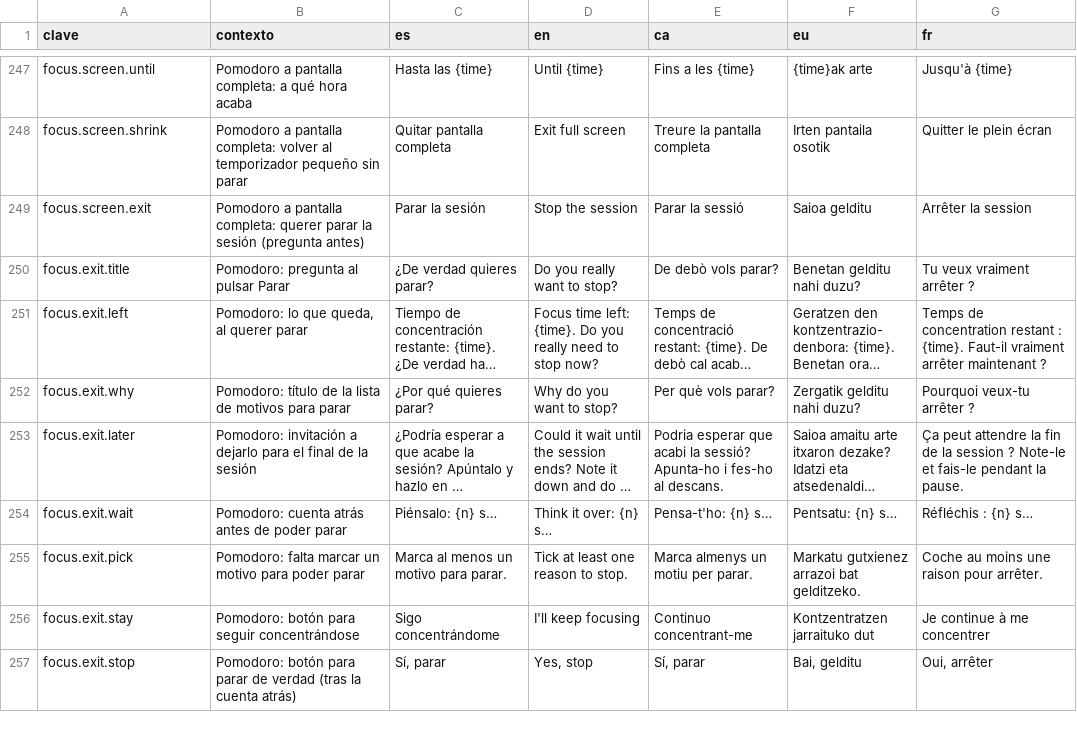
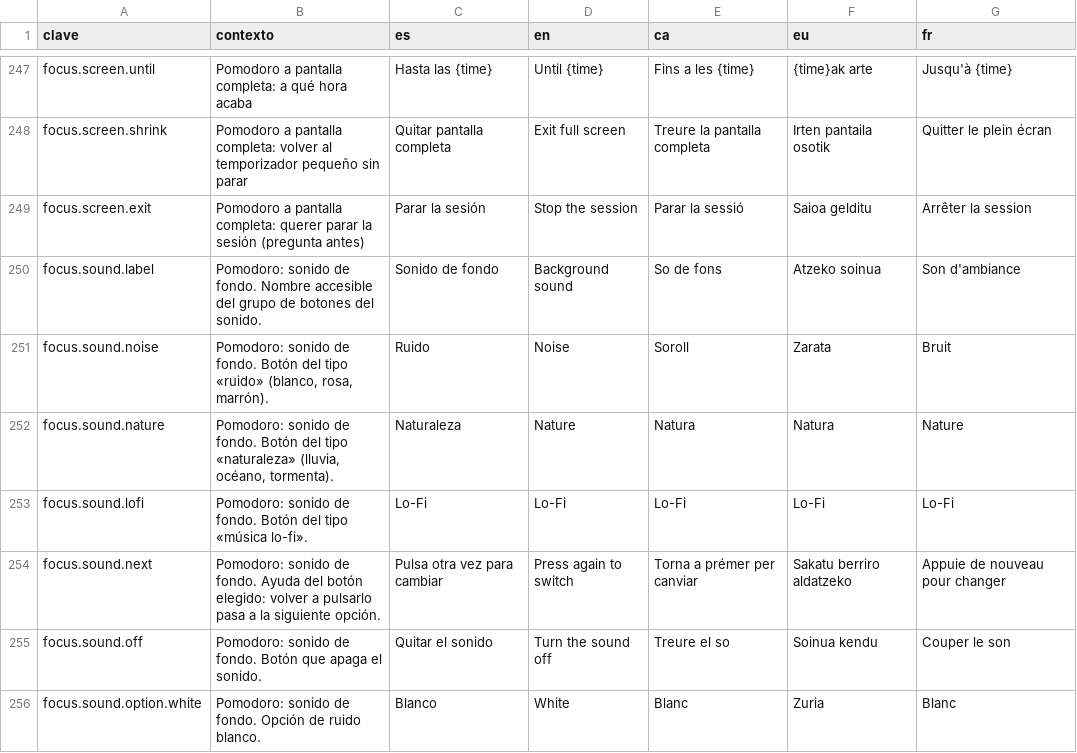
Before and after one commit to ALRO-GM/sanatorio-42, a CSV file: apps/web/src/shared/i18n/textos/comun.csv, drawn as a sheet; only a part is shown, gaps mark what is left out; the shorter side is filled out with more unchanged rows; long unchanged cells end in …; the diff covers the shown part only; the diff names each change by its address in the sheet, - before the commit and + after, or states it on an @@ line.

```diff
--- a/apps/web/src/shared/i18n/textos/comun.csv
+++ b/apps/web/src/shared/i18n/textos/comun.csv
+row 250: focus.sound.label | Pomodoro: sonido de fondo. Nombre accesible del grupo de botones del sonido. | Sonido de fondo | Background sound | So de fons | Atzeko soinua | Son d'ambiance
+row 251: focus.sound.noise | Pomodoro: sonido de fondo. Botón del tipo «ruido» (blanco, rosa, marrón). | Ruido | Noise | Soroll | Zarata | Bruit
+row 252: focus.sound.nature | Pomodoro: sonido de fondo. Botón del tipo «naturaleza» (lluvia, océano, tormenta). | Naturaleza | Nature | Natura | Natura | Nature
+row 253: focus.sound.lofi | Pomodoro: sonido de fondo. Botón del tipo «música lo-fi». | Lo-Fi | Lo-Fi | Lo-Fi | Lo-Fi | Lo-Fi
+row 254: focus.sound.next | Pomodoro: sonido de fondo. Ayuda del botón elegido: volver a pulsarlo pasa a la siguiente opción. | Pulsa otra vez para cambiar | Press again to switch | Torna a prémer per canviar | Sakatu berriro aldatzeko | Appuie de nouveau pour changer
+row 255: focus.sound.off | Pomodoro: sonido de fondo. Botón que apaga el sonido. | Quitar el sonido | Turn the sound off | Treure el so | Soinua kendu | Couper le son
+row 256: focus.sound.option.white | Pomodoro: sonido de fondo. Opción de ruido blanco. | Blanco | White | Blanc | Zuria | Blanc
```
Also changed, not shown: 6 added rows elsewhere in this file, apps/web/src/shared/i18n/textos/gestion.csv, 31 other files.
